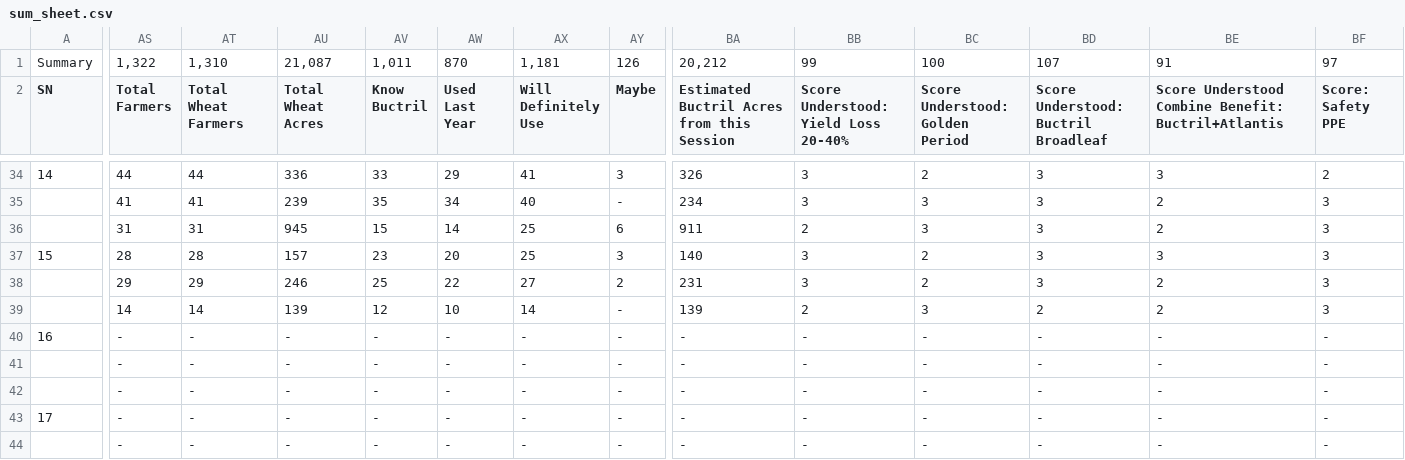
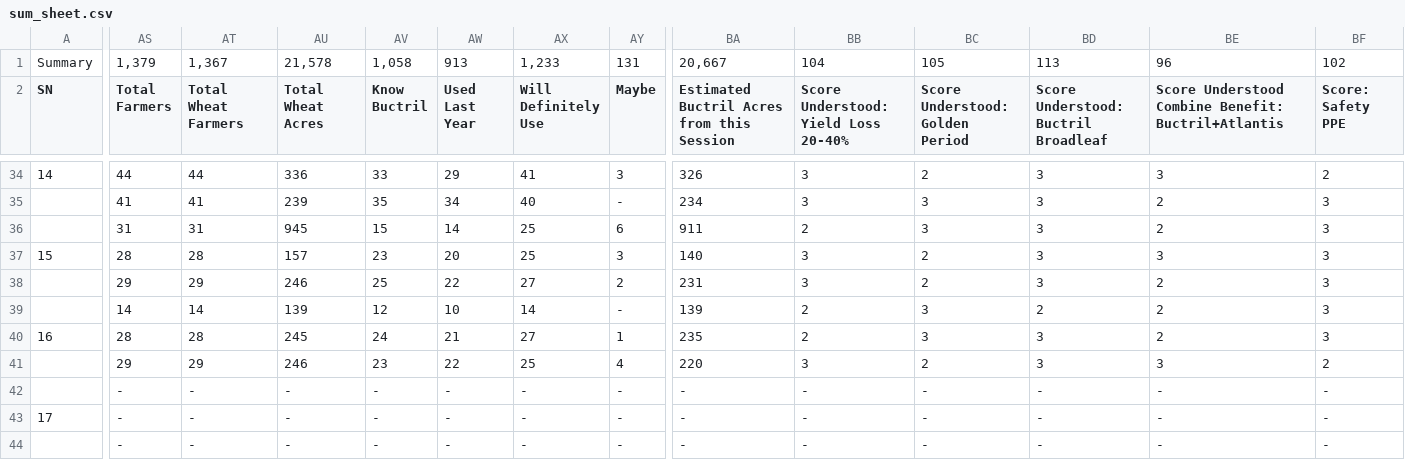
Before and after one commit to paksaf/Buctril-Field-Report, a CSV file: sum_sheet.csv, drawn as a sheet; only a part is shown, gaps mark what is left out; removed rows and columns are numbered as before the commit, all else as after; rows hold the shown columns only; the diff covers the shown part only; the diff names each change by its address in the sheet, - before the commit and + after, or states it on an @@ line.

```diff
--- a/sum_sheet.csv
+++ b/sum_sheet.csv
-AS1 (Total Farmers): 1,322
+AS1 (Total Farmers): 1,379
-AT1 (Total Wheat Farmers): 1,310
+AT1 (Total Wheat Farmers): 1,367
-AU1 (Total Wheat Acres): 21,087
+AU1 (Total Wheat Acres): 21,578
-AV1 (Know Buctril): 1,011
+AV1 (Know Buctril): 1,058
-AW1 (Used Last Year): 870
+AW1 (Used Last Year): 913
-AX1 (Will Definitely Use): 1,181
+AX1 (Will Definitely Use): 1,233
-AY1 (Maybe): 126
+AY1 (Maybe): 131
-BA1: 20,212
+BA1: 20,667
-BB1: 99
+BB1: 104
-BC1 (Score Understood: Golden Period): 100
+BC1 (Score Understood: Golden Period): 105
-BD1: 107
+BD1: 113
-BE1: 91
+BE1: 96
-BF1 (Score: Safety PPE): 97
+BF1 (Score: Safety PPE): 102
-AS40 (Total Farmers): -
+AS40 (Total Farmers): 28
-AT40 (Total Wheat Farmers): -
+AT40 (Total Wheat Farmers): 28
-AU40 (Total Wheat Acres): -
+AU40 (Total Wheat Acres): 245
-AV40 (Know Buctril): -
+AV40 (Know Buctril): 24
-AW40 (Used Last Year): -
+AW40 (Used Last Year): 21
-AX40 (Will Definitely Use): -
+AX40 (Will Definitely Use): 27
-AY40 (Maybe): -
+AY40 (Maybe): 1
-BA40: -
+BA40: 235
-BB40: -
+BB40: 2
-BC40 (Score Understood: Golden Period): -
+BC40 (Score Understood: Golden Period): 3
-BD40: -
+BD40: 3
-BE40: -
+BE40: 2
-BF40 (Score: Safety PPE): -
+BF40 (Score: Safety PPE): 3
-row 41:  | - | - | - | - | - | - | - | - | - | - | - | - | -
+row 41:  | 29 | 29 | 246 | 23 | 22 | 25 | 4 | 220 | 3 | 2 | 3 | 3 | 2
```
Also changed, not shown: 39 edited cells elsewhere in this file, 2 other files.
